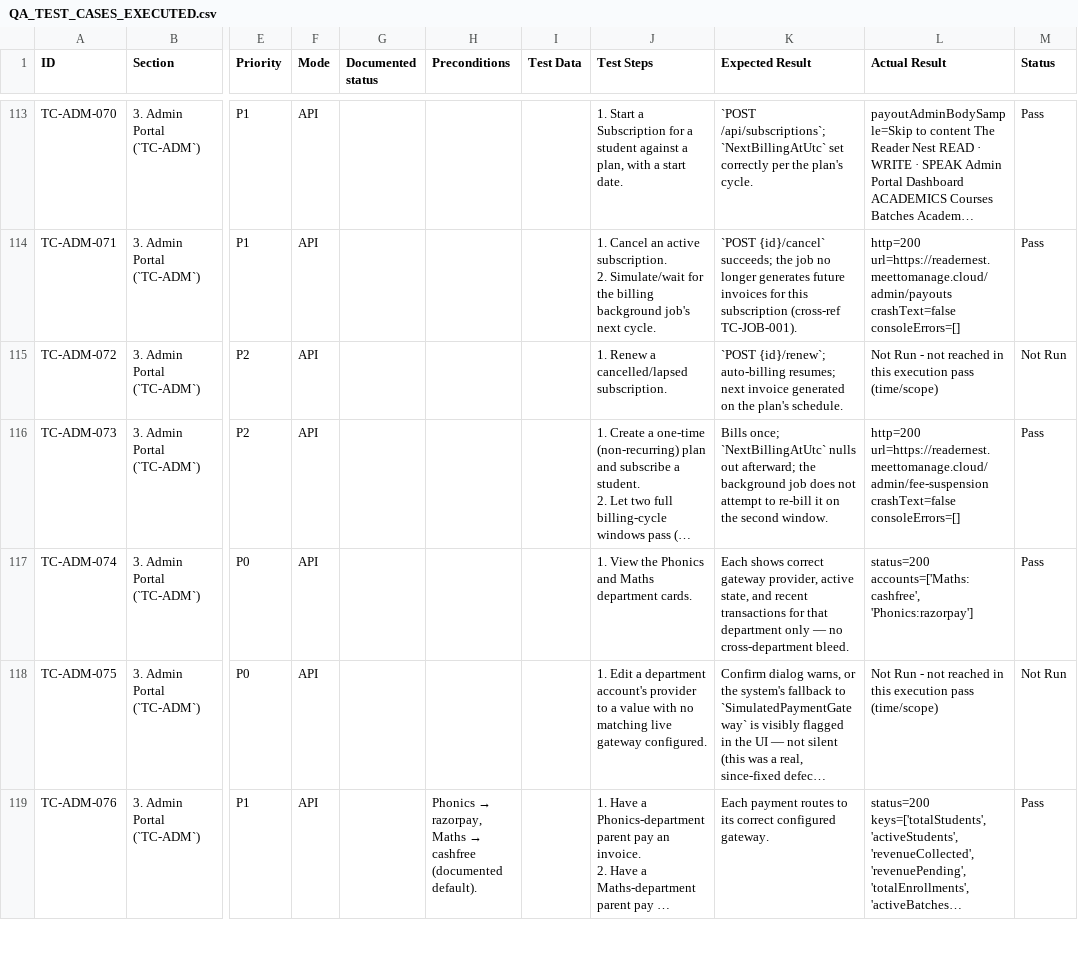
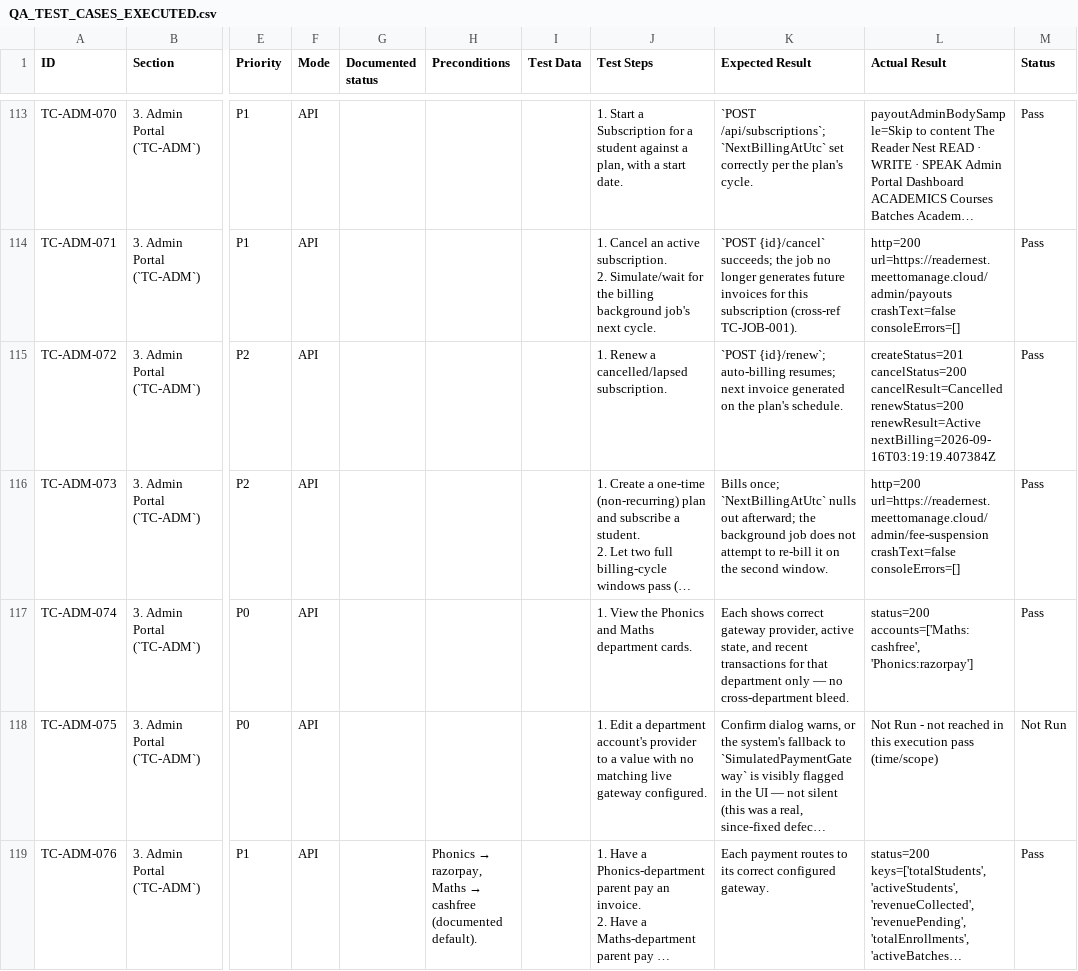
Before and after one commit to DeepakVijayasarathi/meettomanagebackend, a CSV file: docs/QA_TEST_CASES_EXECUTED.csv, drawn as a sheet; only a part is shown, gaps mark what is left out; long unchanged cells end in …; the diff covers the shown part only; the diff names each change by its address in the sheet, - before the commit and + after, or states it on an @@ line.

```diff
--- a/docs/QA_TEST_CASES_EXECUTED.csv
+++ b/docs/QA_TEST_CASES_EXECUTED.csv
-L115 (Actual Result): Not Run - not reached in this execution pass (time/scope)
+L115 (Actual Result): createStatus=201 cancelStatus=200 cancelResult=Cancelled renewStatus=200 renewResult=Active nextBilling=2026-09-16T03:19:19.407384Z
-M115 (Status): Not Run
+M115 (Status): Pass
```
Also changed, not shown: 88 edited cells elsewhere in this file, 10 other files.
